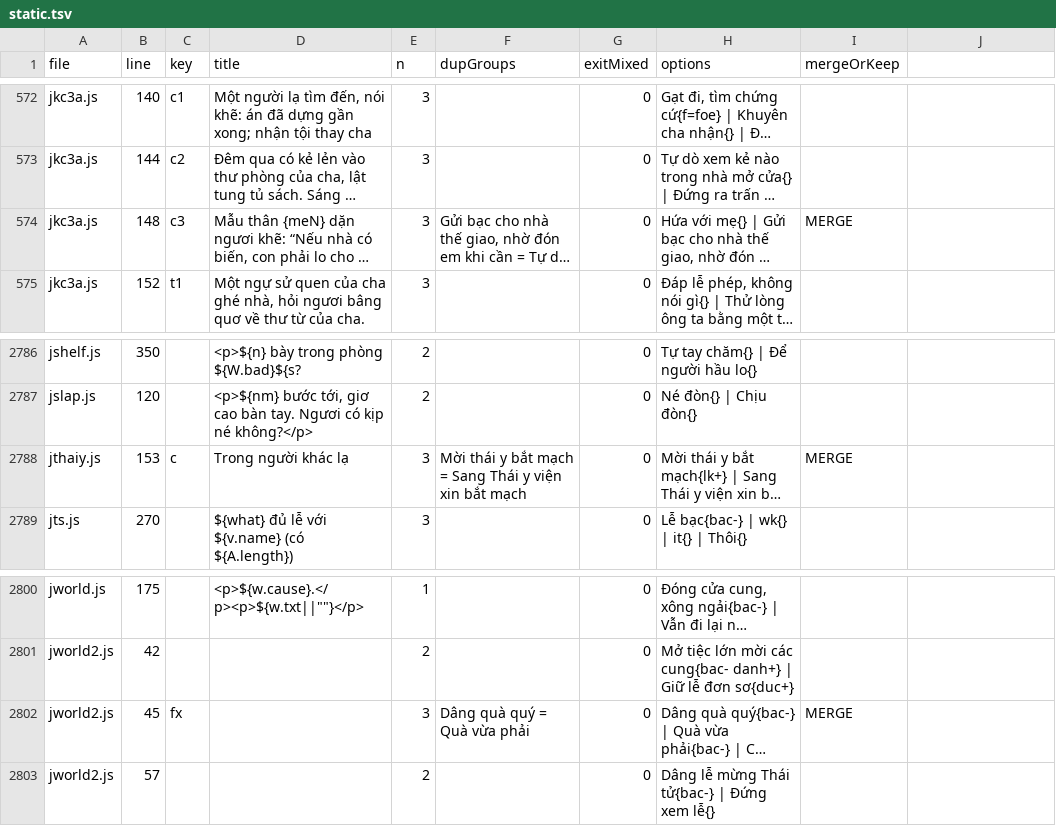
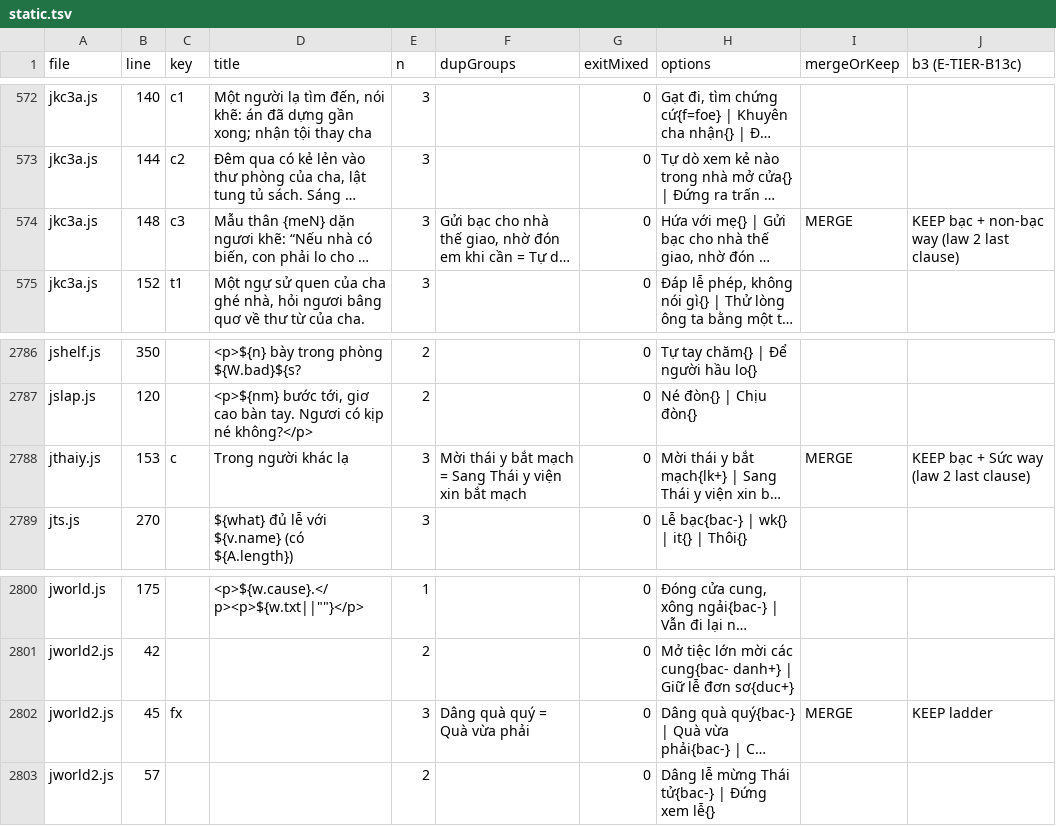
Before and after one commit to thientran2711/cung-tuong-mong, a TSV file: dev/handover/reports/tier-audit/static.tsv, drawn as a sheet; only a part is shown, gaps mark what is left out; long unchanged cells end in …; the diff covers the shown part only; the diff names each change by its address in the sheet, - before the commit and + after, or states it on an @@ line.

```diff
--- a/dev/handover/reports/tier-audit/static.tsv
+++ b/dev/handover/reports/tier-audit/static.tsv
-J1: (empty)
+J1: b3 (E-TIER-B13c)
-J574 (b3 (E-TIER-B13c)): (empty)
+J574 (b3 (E-TIER-B13c)): KEEP bạc + non-bạc way (law 2 last clause)
-J2788 (b3 (E-TIER-B13c)): (empty)
+J2788 (b3 (E-TIER-B13c)): KEEP bạc + Sức way (law 2 last clause)
-J2802 (b3 (E-TIER-B13c)): (empty)
+J2802 (b3 (E-TIER-B13c)): KEEP ladder
```
Also changed, not shown: 6 edited cells elsewhere in this file, 1 other file.
